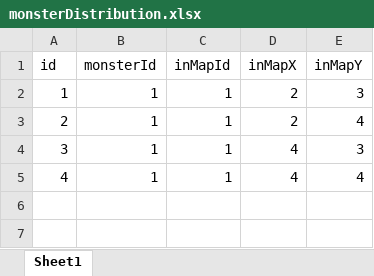
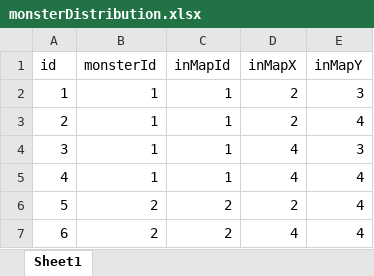
Before and after one commit to Skytrc/MyGame, an Excel workbook: src/main/resources/excel/monster/monsterDistribution.xlsx, sheet Sheet1, drawn as a sheet; values as stored, in another font and other column widths than the file's, no borders; the diff names each change by its address in the sheet, - before the commit and + after, or states it on an @@ line.

```diff
--- a/src/main/resources/excel/monster/monsterDistribution.xlsx (sheet Sheet1)
+++ b/src/main/resources/excel/monster/monsterDistribution.xlsx (sheet Sheet1)
+row 6: 5 | 2 | 2 | 2 | 4
+row 7: 6 | 2 | 2 | 4 | 4
```
Also changed, not shown: src/main/resources/excel/monster/monster.xlsx, src/main/resources/excel/skill/damageSkill.xlsx, 19 other files.
